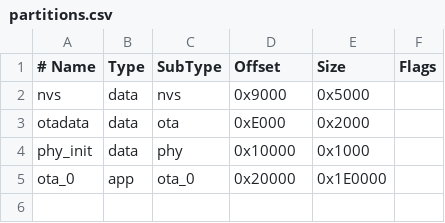
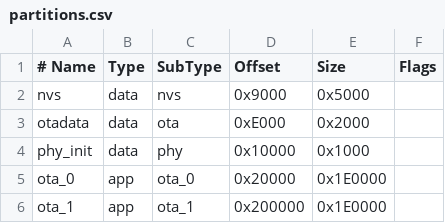
Before and after one commit to DoloresSalinas/proyecto-iot, a CSV file: partitions.csv, drawn as a sheet; the diff names each change by its address in the sheet, - before the commit and + after, or states it on an @@ line.

```diff
--- a/partitions.csv
+++ b/partitions.csv
+row 6: ota_1 | app | ota_1 | 0x200000 | 0x1E0000
```
Also changed, not shown: 59 other files.
